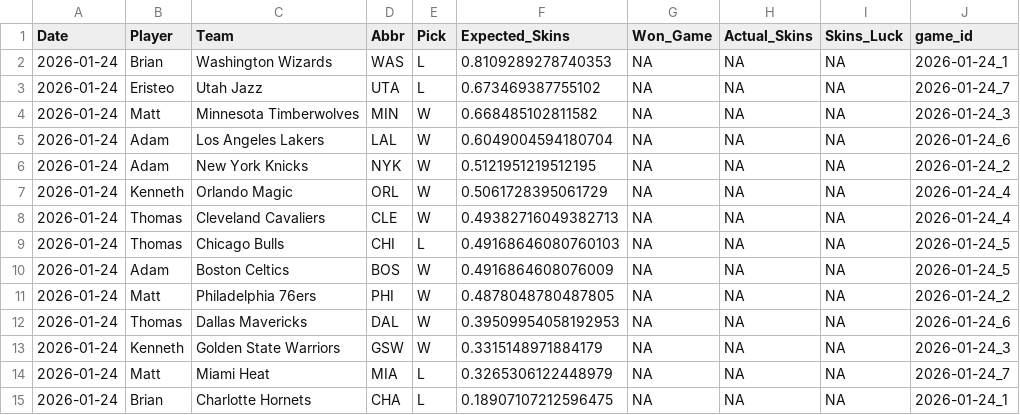
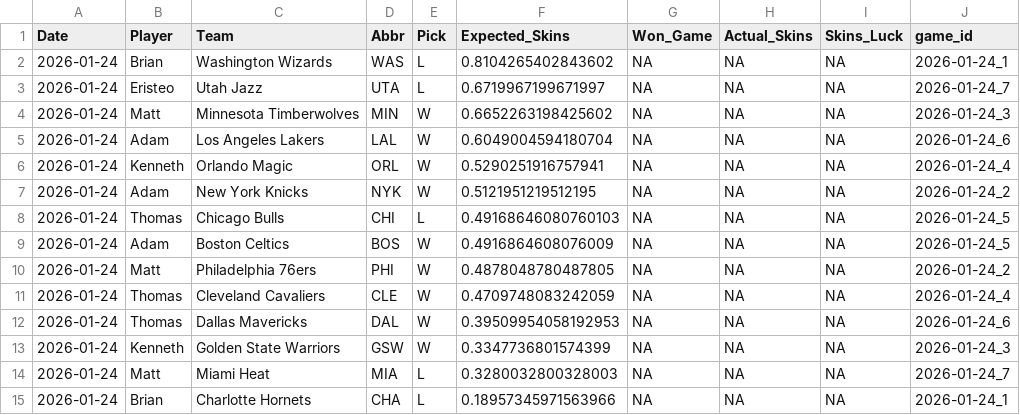
Before and after one commit to ejperez2/Daily-Skins-Matchups, a CSV file: skins_history/2026-01-24.csv, drawn as a sheet.

```diff
--- a/skins_history/2026-01-24.csv
+++ b/skins_history/2026-01-24.csv
@@ -1,9 +1,8 @@
 Date,Player,Team,Abbr,Pick,Expected_Skins,Won_Game,Actual_Skins,Skins_Luck,game_id
-2026-01-24,Brian,Washington Wizards,WAS,L,0.8109289278740353,NA,NA,NA,2026-01-24_1
-2026-01-24,Eristeo,Utah Jazz,UTA,L,0.673469387755102,NA,NA,NA,2026-01-24_7
-2026-01-24,Matt,Minnesota Timberwolves,MIN,W,0.668485102811582,NA,NA,NA,2026-01-24_3
+2026-01-24,Brian,Washington Wizards,WAS,L,0.8104265402843602,NA,NA,NA,2026-01-24_1
+2026-01-24,Eristeo,Utah Jazz,UTA,L,0.6719967199671997,NA,NA,NA,2026-01-24_7
+2026-01-24,Matt,Minnesota Timberwolves,MIN,W,0.6652263198425602,NA,NA,NA,2026-01-24_3
 2026-01-24,Adam,Los Angeles Lakers,LAL,W,0.6049004594180704,NA,NA,NA,2026-01-24_6
+2026-01-24,Kenneth,Orlando Magic,ORL,W,0.5290251916757941,NA,NA,NA,2026-01-24_4
 2026-01-24,Adam,New York Knicks,NYK,W,0.5121951219512195,NA,NA,NA,2026-01-24_2
-2026-01-24,Kenneth,Orlando Magic,ORL,W,0.5061728395061729,NA,NA,NA,2026-01-24_4
-2026-01-24,Thomas,Cleveland Cavaliers,CLE,W,0.49382716049382713,NA,NA,NA,2026-01-24_4
 2026-01-24,Thomas,Chicago Bulls,CHI,L,0.49168646080760103,NA,NA,NA,2026-01-24_5
@@ -11,5 +10,6 @@ Date,Player,Team,Abbr,Pick,Expected_Skins,Won_Game,Actual_Skins,Skins_Luck,game_
 2026-01-24,Matt,Philadelphia 76ers,PHI,W,0.4878048780487805,NA,NA,NA,2026-01-24_2
+2026-01-24,Thomas,Cleveland Cavaliers,CLE,W,0.4709748083242059,NA,NA,NA,2026-01-24_4
 2026-01-24,Thomas,Dallas Mavericks,DAL,W,0.39509954058192953,NA,NA,NA,2026-01-24_6
-2026-01-24,Kenneth,Golden State Warriors,GSW,W,0.3315148971884179,NA,NA,NA,2026-01-24_3
-2026-01-24,Matt,Miami Heat,MIA,L,0.3265306122448979,NA,NA,NA,2026-01-24_7
-2026-01-24,Brian,Charlotte Hornets,CHA,L,0.18907107212596475,NA,NA,NA,2026-01-24_1
+2026-01-24,Kenneth,Golden State Warriors,GSW,W,0.3347736801574399,NA,NA,NA,2026-01-24_3
+2026-01-24,Matt,Miami Heat,MIA,L,0.3280032800328003,NA,NA,NA,2026-01-24_7
+2026-01-24,Brian,Charlotte Hornets,CHA,L,0.18957345971563966,NA,NA,NA,2026-01-24_1
```
